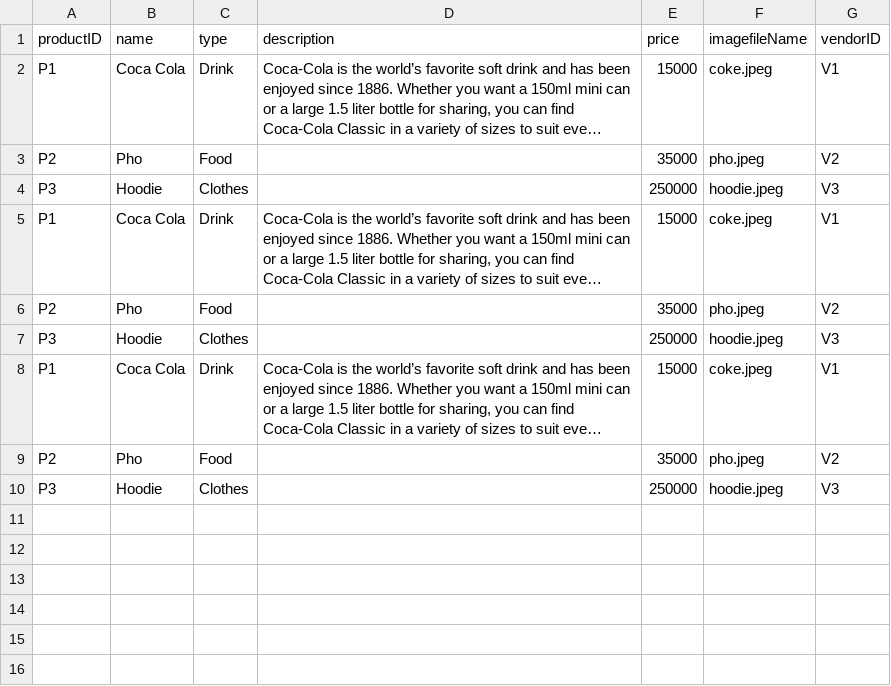
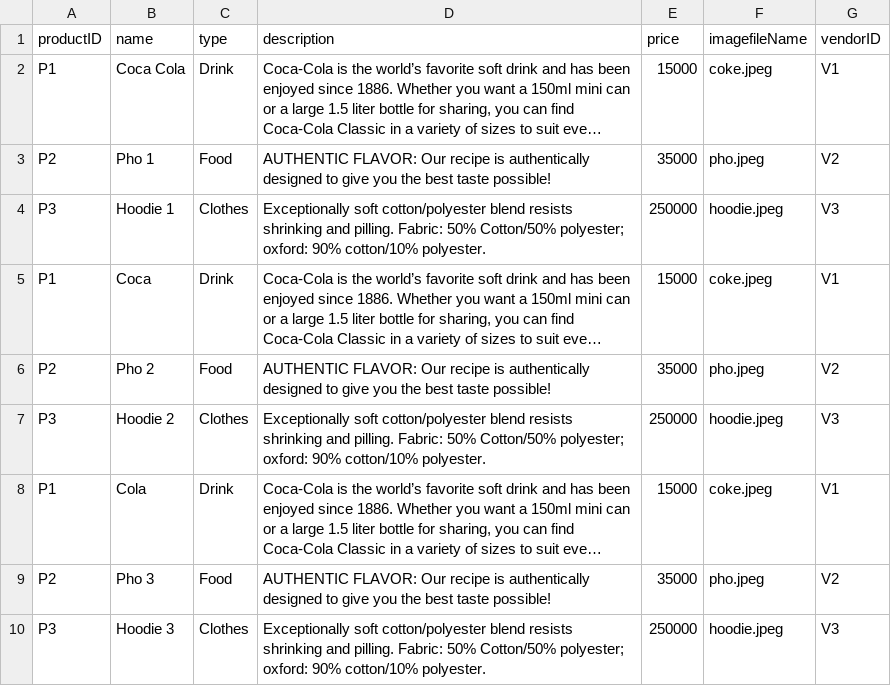
Before and after one commit to nnhoang215/web-app-e-commerce, a CSV file: dbFiles/Product.db.csv, drawn as a sheet; long unchanged cells end in …; the diff names each change by its address in the sheet, - before the commit and + after, or states it on an @@ line.

Commit message:
Done BE for customer home page, detail product page & add to cart

```diff
--- a/dbFiles/Product.db.csv
+++ b/dbFiles/Product.db.csv
-B3 (name): Pho
+B3 (name): Pho 1
-D3 (description): (empty)
+D3 (description): AUTHENTIC FLAVOR: Our recipe is authentically designed to give you the best taste possible!
-B4 (name): Hoodie
+B4 (name): Hoodie 1
-D4 (description): (empty)
+D4 (description): Exceptionally soft cotton/polyester blend resists shrinking and pilling. Fabric: 50% Cotton/50% polyester; oxford: 90% cotton/10% polyester.
-B5 (name): Coca Cola
+B5 (name): Coca
-B6 (name): Pho
+B6 (name): Pho 2
-D6 (description): (empty)
+D6 (description): AUTHENTIC FLAVOR: Our recipe is authentically designed to give you the best taste possible!
-B7 (name): Hoodie
+B7 (name): Hoodie 2
-D7 (description): (empty)
+D7 (description): Exceptionally soft cotton/polyester blend resists shrinking and pilling. Fabric: 50% Cotton/50% polyester; oxford: 90% cotton/10% polyester.
-B8 (name): Coca Cola
+B8 (name): Cola
-B9 (name): Pho
+B9 (name): Pho 3
-D9 (description): (empty)
+D9 (description): AUTHENTIC FLAVOR: Our recipe is authentically designed to give you the best taste possible!
-B10 (name): Hoodie
+B10 (name): Hoodie 3
-D10 (description): (empty)
+D10 (description): Exceptionally soft cotton/polyester blend resists shrinking and pilling. Fabric: 50% Cotton/50% polyester; oxford: 90% cotton/10% polyester.
```
Also changed, not shown: 6 other files.
